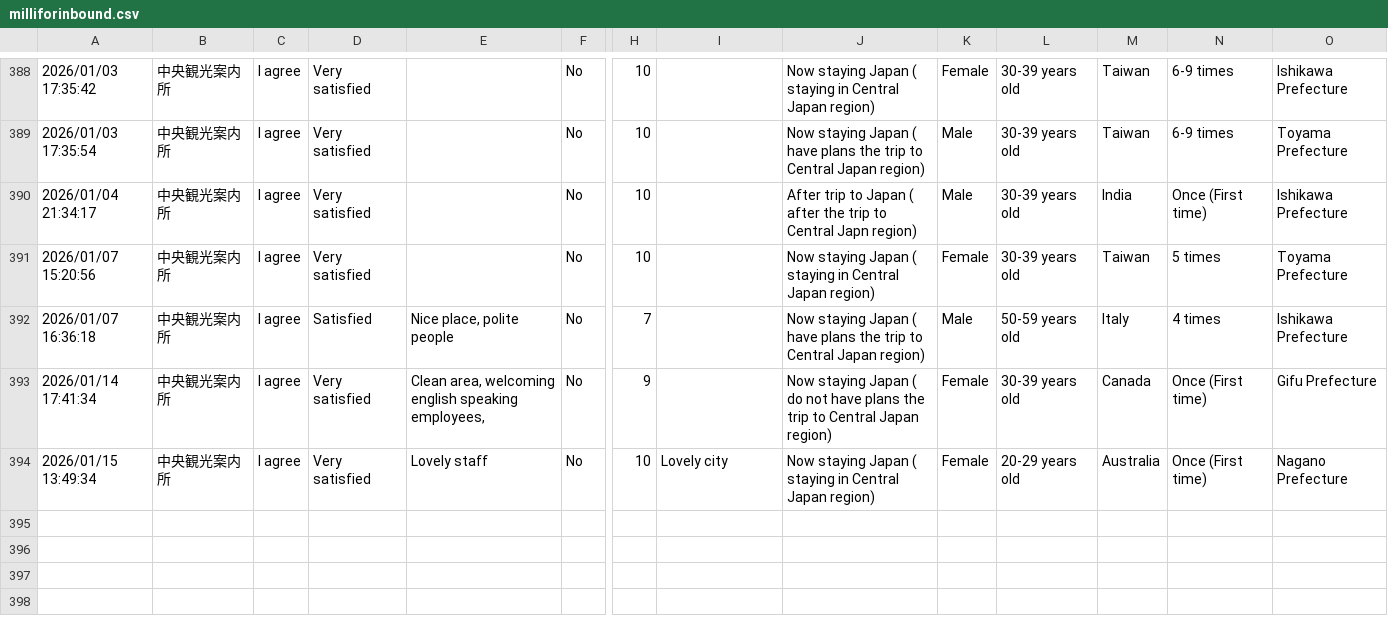
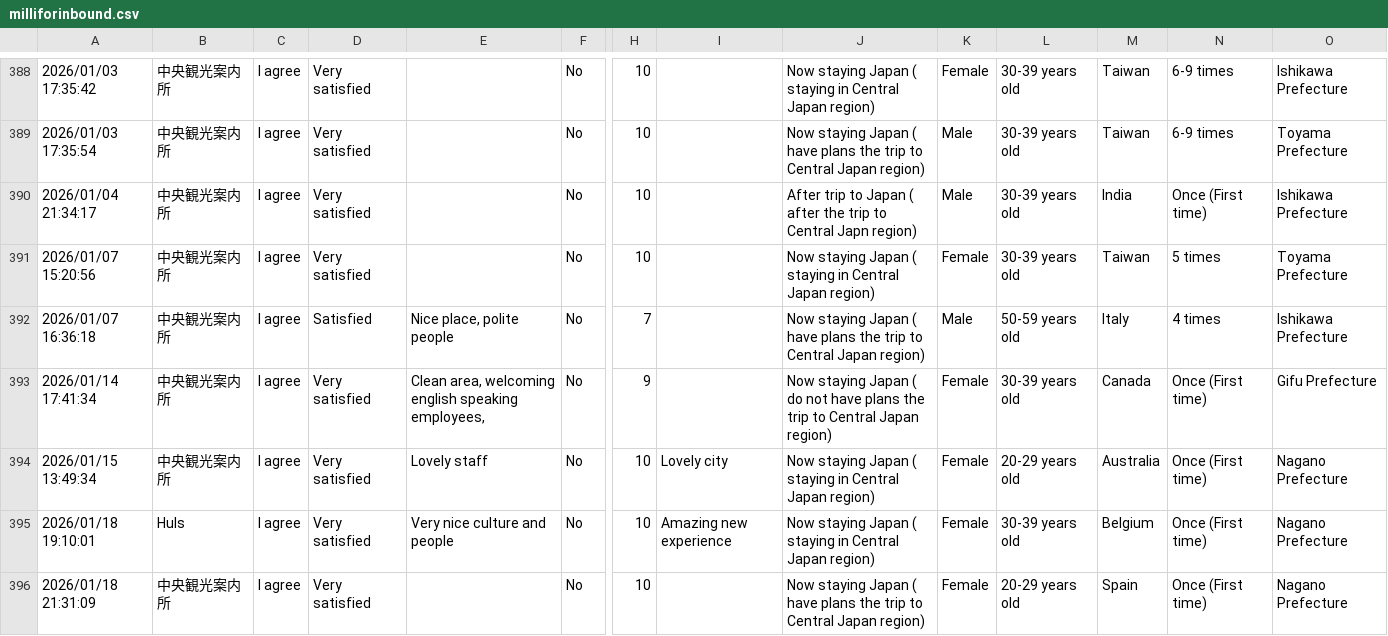
Before and after one commit to codefornoto/MilliforInbound, a CSV file: milliforinbound.csv, drawn as a sheet; only a part is shown, gaps mark what is left out; rows hold the shown columns only; the diff names each change by its address in the sheet, - before the commit and + after, or states it on an @@ line.

```diff
--- a/milliforinbound.csv
+++ b/milliforinbound.csv
+row 395: 2026/01/18 19:10:01 | Huls | I agree | Very satisfied | Very nice culture and people | No | 10 | Amazing new experience | Now staying Japan ( staying in Central Japan region) | Female | 30-39 years old | Belgium | Once (First time) | Nagano Prefecture
+row 396: 2026/01/18 21:31:09 | 中央観光案内所 | I agree | Very satisfied |  | No | 10 |  | Now staying Japan ( have plans the trip to Central Japan region) | Female | 20-29 years old | Spain | Once (First time) | Nagano Prefecture
```
